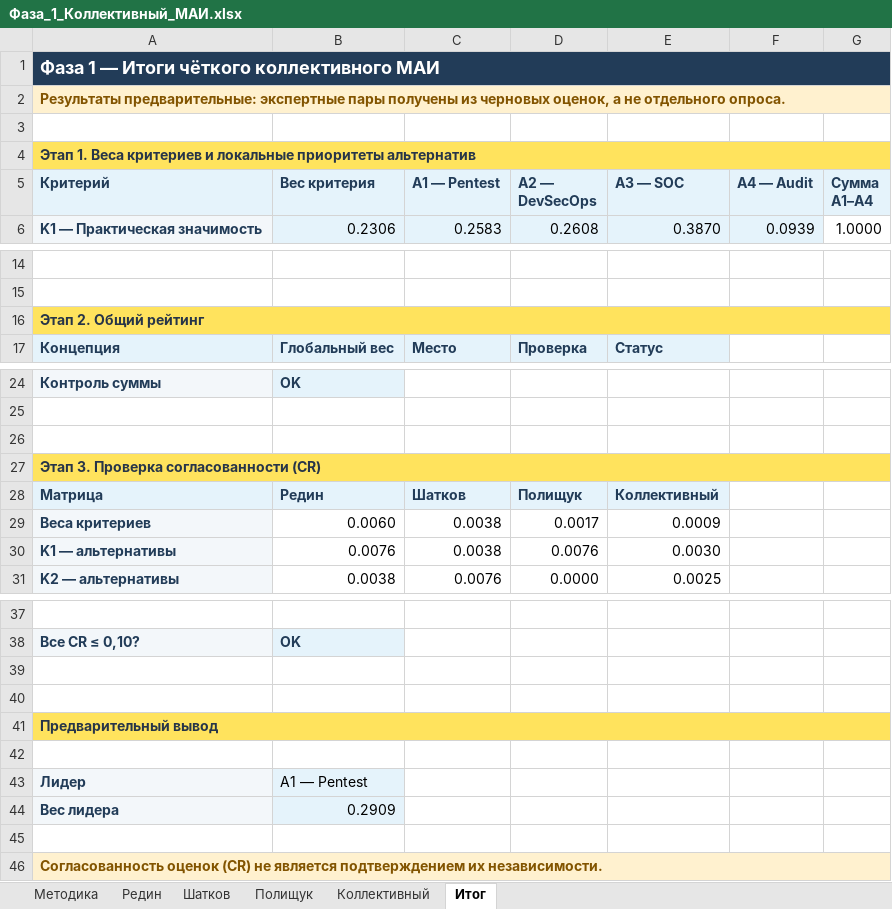
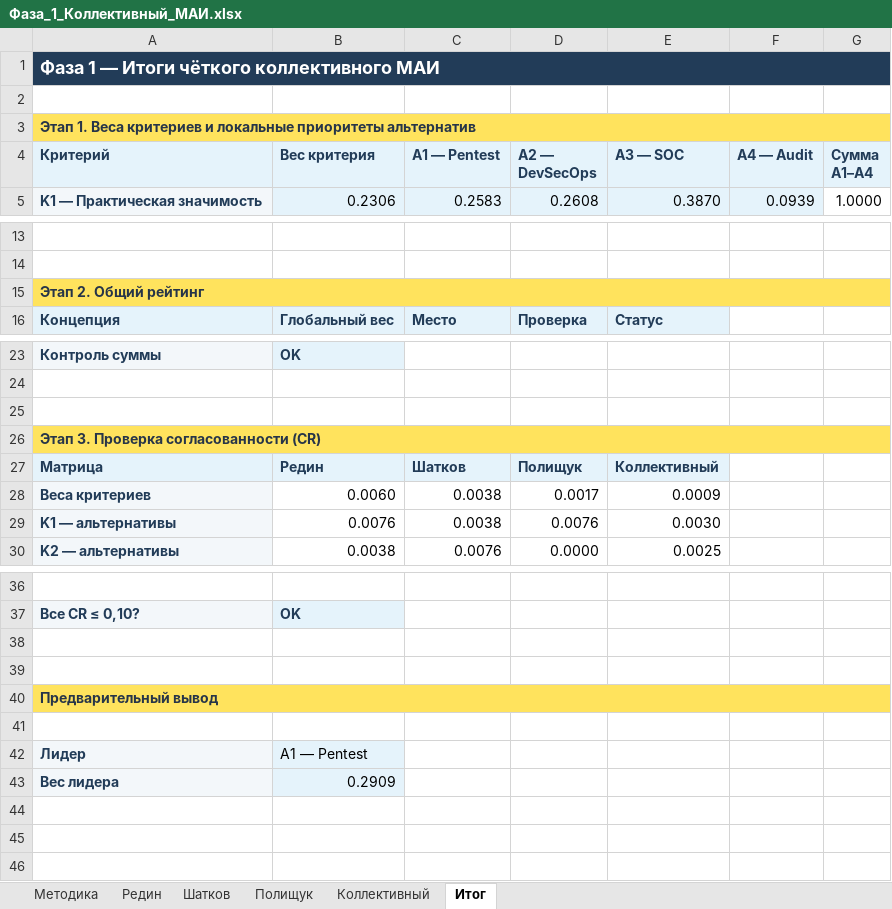
Before and after one commit to Redin666/project_management, an Excel workbook: phases/phase-01-concept-selection/mai/Фаза_1_Коллективный_МАИ.xlsx, sheet Итог, drawn as a sheet; only a part is shown, gaps mark what is left out; values as stored, in another font and other column widths than the file's, no borders; removed rows and columns are numbered as before the commit, all else as after; the diff names each change by its address in the sheet, - before the commit and + after, or states it on an @@ line.

```diff
--- a/phases/phase-01-concept-selection/mai/Фаза_1_Коллективный_МАИ.xlsx (sheet Итог)
+++ b/phases/phase-01-concept-selection/mai/Фаза_1_Коллективный_МАИ.xlsx (sheet Итог)
-B1:G1 fill: none
+B1:G1 fill: #223C58
-row 2: Результаты предварительные: экспертные пары получены из черновых оценок, а не отдельного опроса.
-B3:G3 fill: none
+B3:G3 fill: #FFE35D
-B15:G15 fill: none
+B15:G15 fill: #FFE35D
-B26:G26 fill: none
+B26:G26 fill: #FFE35D
-B40:G40 fill: none
+B40:G40 fill: #FFE35D
-row 45: (empty)
-row 46: Согласованность оценок (CR) не является подтверждением их независимости.
```
Also changed, not shown: sheet Полищук, sheet Шатков, sheet Редин, sheet Методика, formulas that keep their value, 1 other file.
